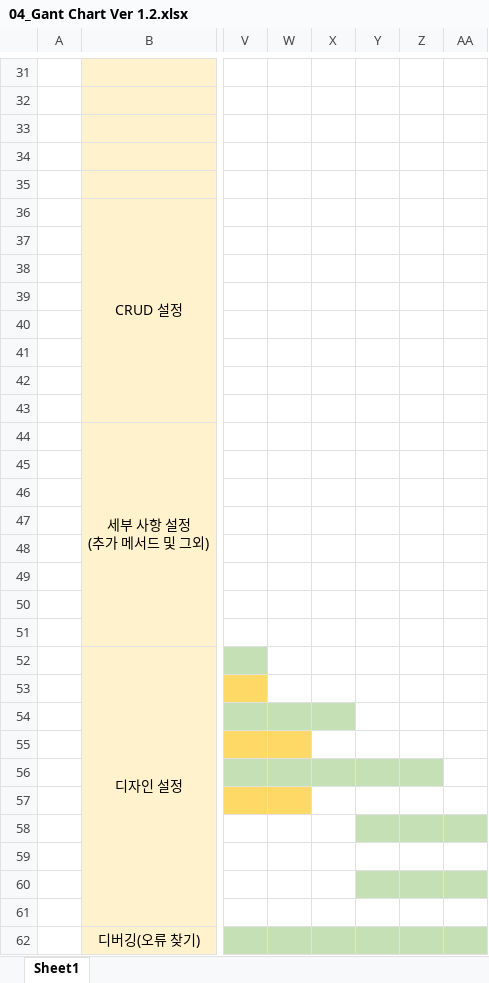
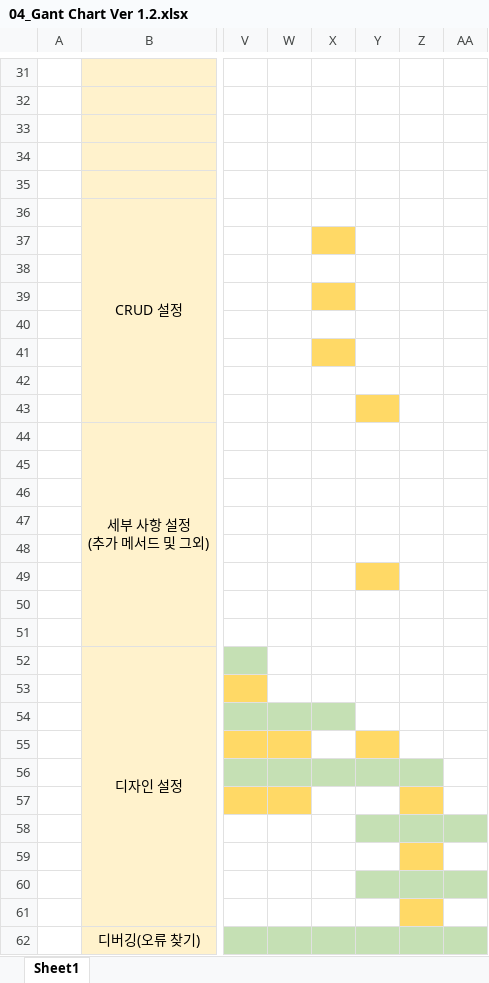
Before and after one commit to michael85-dev/MMP_test, an Excel workbook: src/04_Gant Chart Ver 1.2.xlsx, sheet Sheet1, drawn as a sheet; only a part is shown, gaps mark what is left out; values as stored, in another font and other column widths than the file's, no borders; the diff names each change by its address in the sheet, - before the commit and + after, or states it on an @@ line.

Commit message:
Update gant chart

```diff
--- a/src/04_Gant Chart Ver 1.2.xlsx (sheet Sheet1)
+++ b/src/04_Gant Chart Ver 1.2.xlsx (sheet Sheet1)
-X37 fill: none
+X37 fill: #FFD966
-X39 fill: none
+X39 fill: #FFD966
-X41 fill: none
+X41 fill: #FFD966
-Y43 fill: none
+Y43 fill: #FFD966
-Y49 fill: none
+Y49 fill: #FFD966
-Y55 fill: none
+Y55 fill: #FFD966
-Z57 fill: none
+Z57 fill: #FFD966
-Z59 fill: none
+Z59 fill: #FFD966
-Z61 fill: none
+Z61 fill: #FFD966
```
